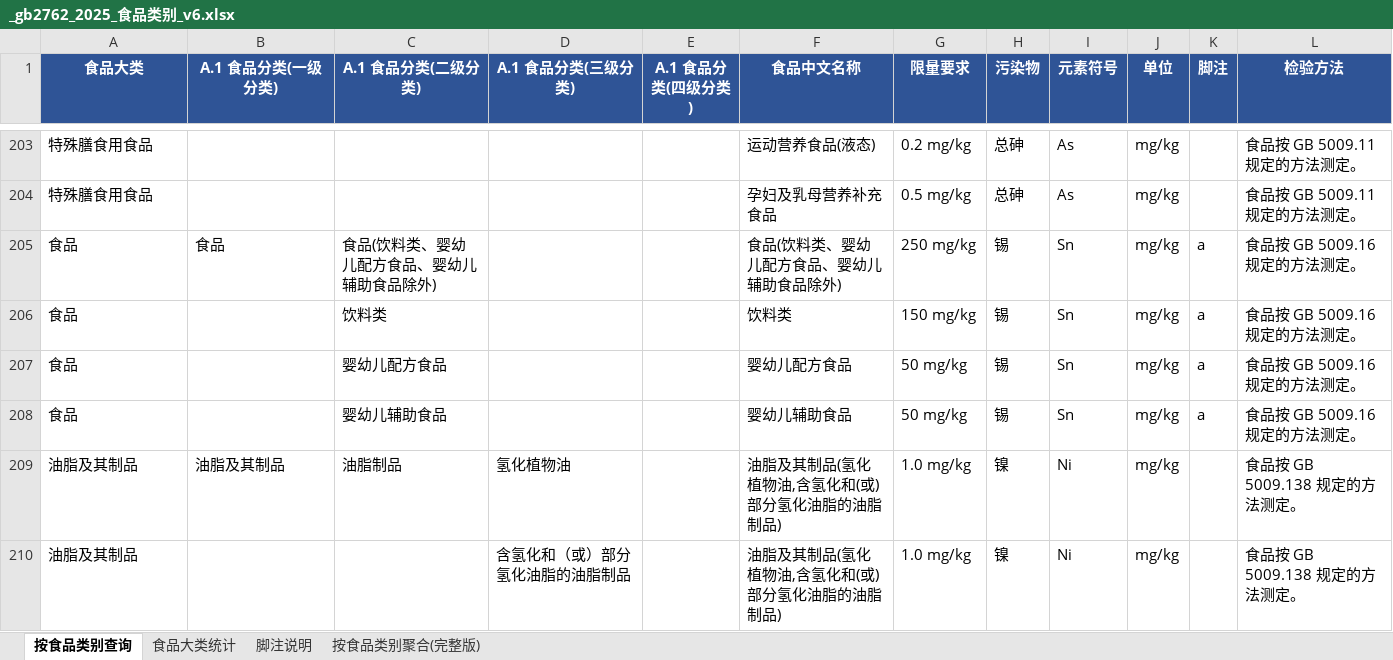
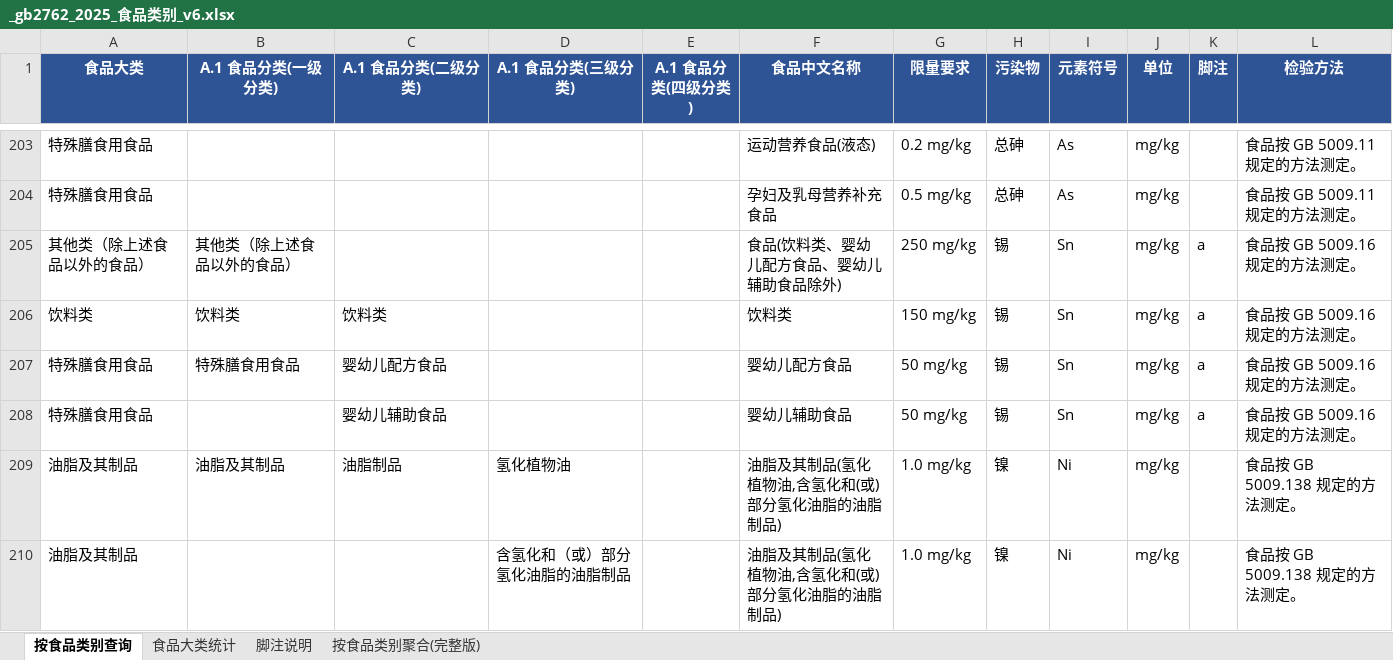
Before and after one commit to 5678Hub/jianyu, an Excel workbook: data/gb2762/_gb2762_2025_食品类别_v6.xlsx, sheet 按食品类别查询, drawn as a sheet; only a part is shown, gaps mark what is left out; values as stored, in another font and other column widths than the file's, no borders; the diff covers the shown part only; the diff names each change by its address in the sheet, - before the commit and + after, or states it on an @@ line.

```diff
--- a/data/gb2762/_gb2762_2025_食品类别_v6.xlsx (sheet 按食品类别查询)
+++ b/data/gb2762/_gb2762_2025_食品类别_v6.xlsx (sheet 按食品类别查询)
-A205 (食品大类): 食品
+A205 (食品大类): 其他类（除上述食品以外的食品）
-B205 (A.1 食品分类(一级分类)): 食品
+B205 (A.1 食品分类(一级分类)): 其他类（除上述食品以外的食品）
-C205 (A.1 食品分类(二级分类)): 食品(饮料类、婴幼儿配方食品、婴幼儿辅助食品除外)
+C205 (A.1 食品分类(二级分类)): (empty)
-A206 (食品大类): 食品
+A206 (食品大类): 饮料类
-B206 (A.1 食品分类(一级分类)): (empty)
+B206 (A.1 食品分类(一级分类)): 饮料类
-A207:A208 (食品大类): 食品
+A207:A208 (食品大类): 特殊膳食用食品
-B207 (A.1 食品分类(一级分类)): (empty)
+B207 (A.1 食品分类(一级分类)): 特殊膳食用食品
```
Also changed, not shown: 39 edited cells elsewhere in this sheet, sheet 按食品类别聚合(完整版), sheet 食品大类统计, 2 other files.
